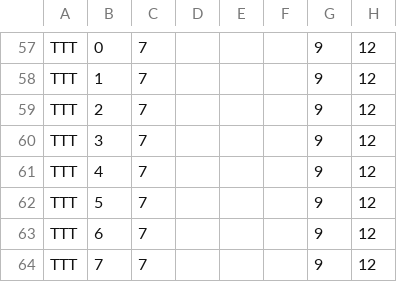
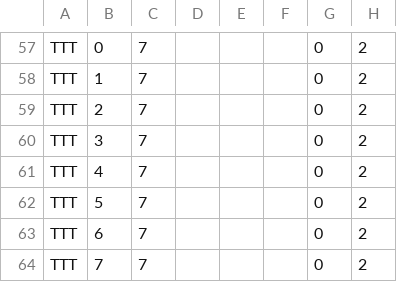
Before and after one commit to CDSteer/cs235steera6, a CSV file: SAVEDATA/OTH/null.csv, drawn as a sheet; only a part is shown, gaps mark what is left out; the diff covers the shown part only.

```diff
--- a/SAVEDATA/OTH/null.csv
+++ b/SAVEDATA/OTH/null.csv
@@ -57,8 +57,8 @@
-"TTT","0","7"," ","","","9","12"
-"TTT","1","7"," ","","","9","12"
-"TTT","2","7"," ","","","9","12"
-"TTT","3","7"," ","","","9","12"
-"TTT","4","7"," ","","","9","12"
-"TTT","5","7"," ","","","9","12"
-"TTT","6","7"," ","","","9","12"
-"TTT","7","7"," ","","","9","12"
+"TTT","0","7"," ","","","0","2"
+"TTT","1","7"," ","","","0","2"
+"TTT","2","7"," ","","","0","2"
+"TTT","3","7"," ","","","0","2"
+"TTT","4","7"," ","","","0","2"
+"TTT","5","7"," ","","","0","2"
+"TTT","6","7"," ","","","0","2"
+"TTT","7","7"," ","","","0","2"
```
Also changed, not shown: 121 edited cells elsewhere in this file, 7 other files.
